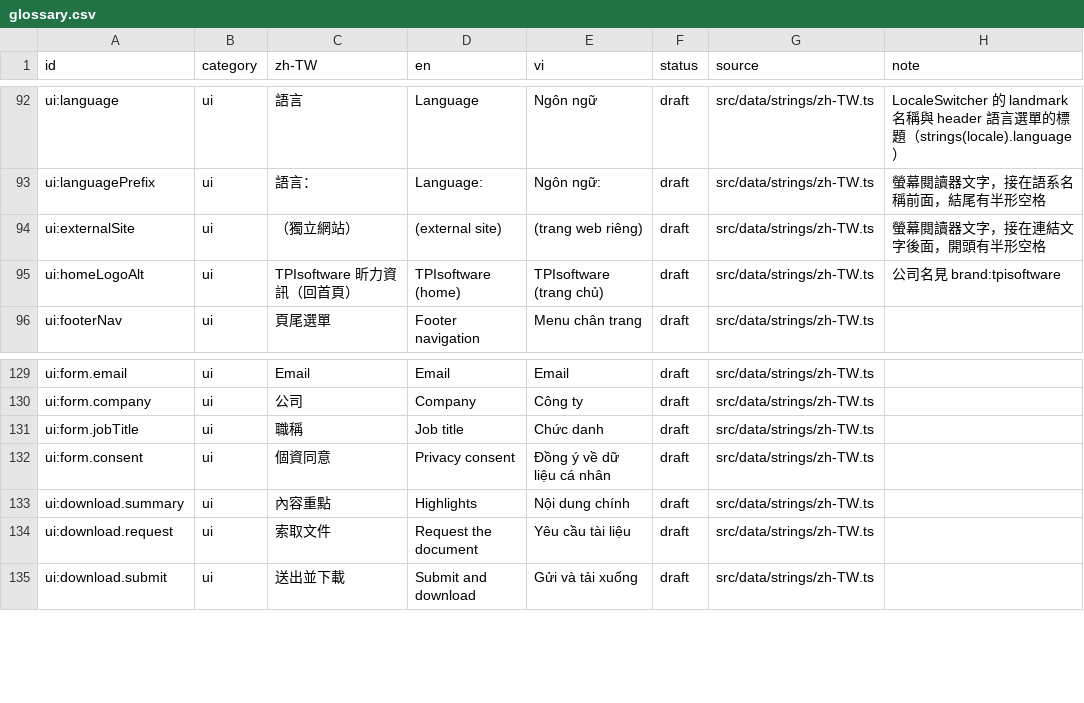
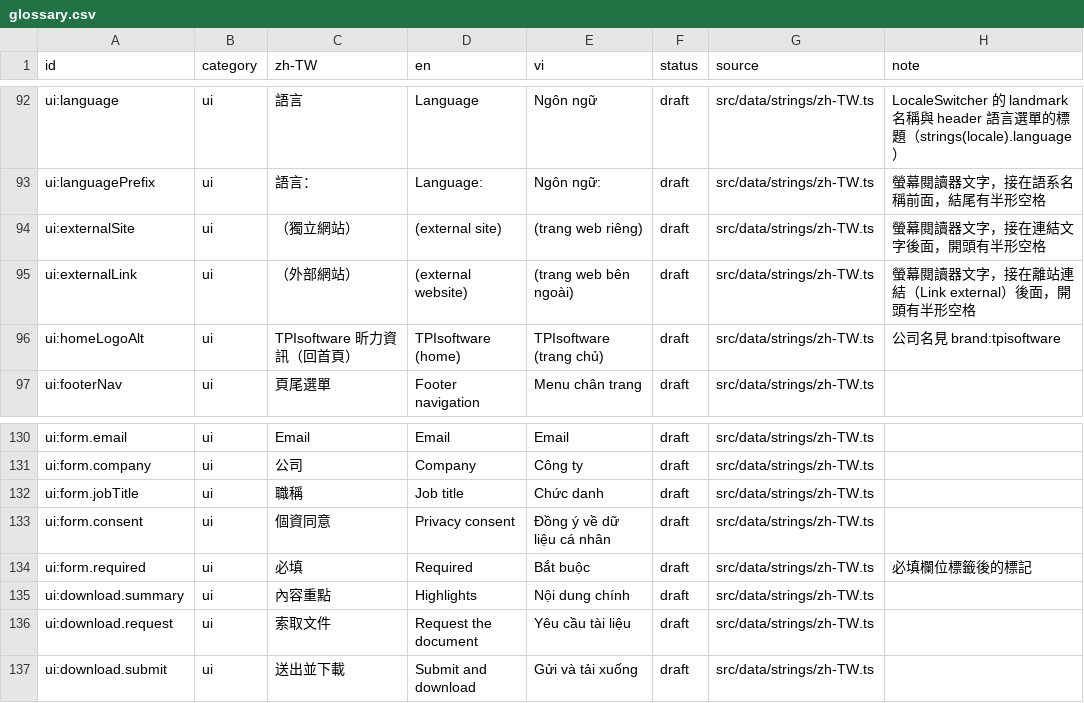
Before and after one commit to TPI-WenpinLiao/tpi-website-ai-poc, a CSV file: docs/i18n/glossary.csv, drawn as a sheet; only a part is shown, gaps mark what is left out.

```diff
--- a/docs/i18n/glossary.csv
+++ b/docs/i18n/glossary.csv
@@ -94,2 +94,3 @@ ui:languagePrefix,ui,語言：,"Language: ","Ngôn ngữ: ",draft,src/data/strin
 ui:externalSite,ui,（獨立網站）," (external site)"," (trang web riêng)",draft,src/data/strings/zh-TW.ts,螢幕閱讀器文字，接在連結文字後面，開頭有半形空格
+ui:externalLink,ui,（外部網站）," (external website)"," (trang web bên ngoài)",draft,src/data/strings/zh-TW.ts,螢幕閱讀器文字，接在離站連結（Link external）後面，開頭有半形空格
 ui:homeLogoAlt,ui,TPIsoftware 昕力資訊（回首頁）,TPIsoftware (home),TPIsoftware (trang chủ),draft,src/data/strings/zh-TW.ts,公司名見 brand:tpisoftware
@@ -132,2 +133,3 @@ ui:form.jobTitle,ui,職稱,Job title,Chức danh,draft,src/data/strings/zh-TW.ts
 ui:form.consent,ui,個資同意,Privacy consent,Đồng ý về dữ liệu cá nhân,draft,src/data/strings/zh-TW.ts,
+ui:form.required,ui,必填,Required,Bắt buộc,draft,src/data/strings/zh-TW.ts,必填欄位標籤後的標記
 ui:download.summary,ui,內容重點,Highlights,Nội dung chính,draft,src/data/strings/zh-TW.ts,
```
Also changed, not shown: 8 other files.
